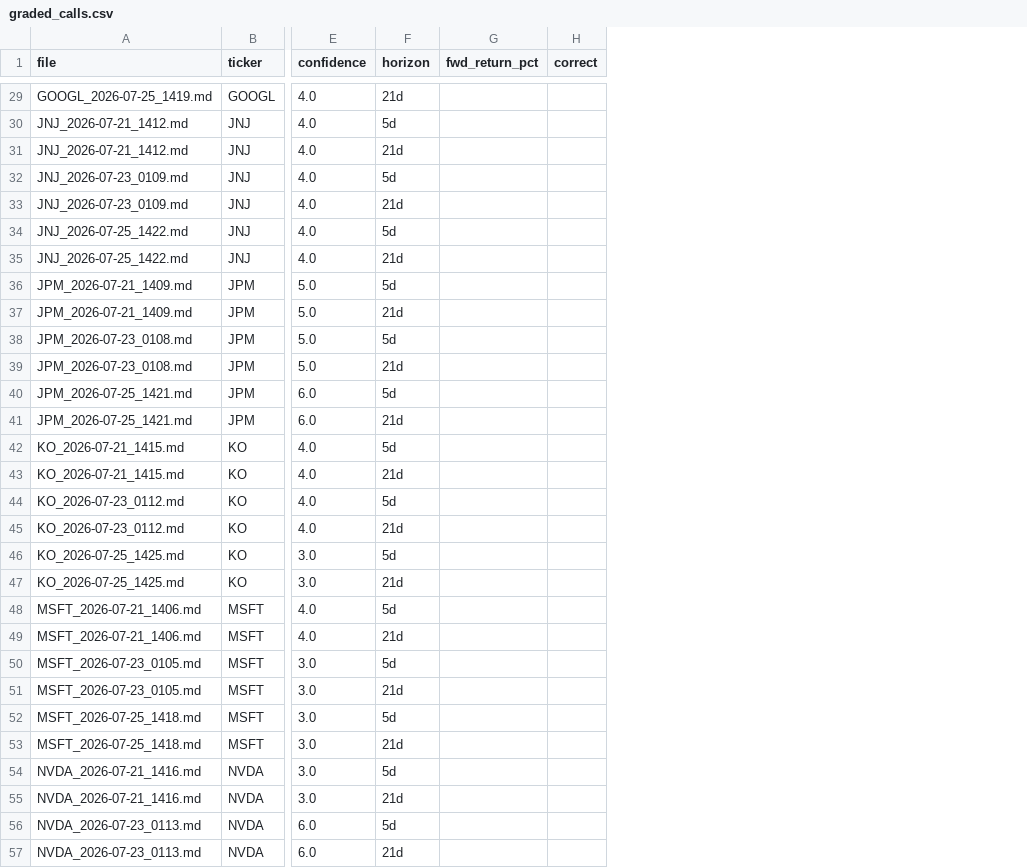
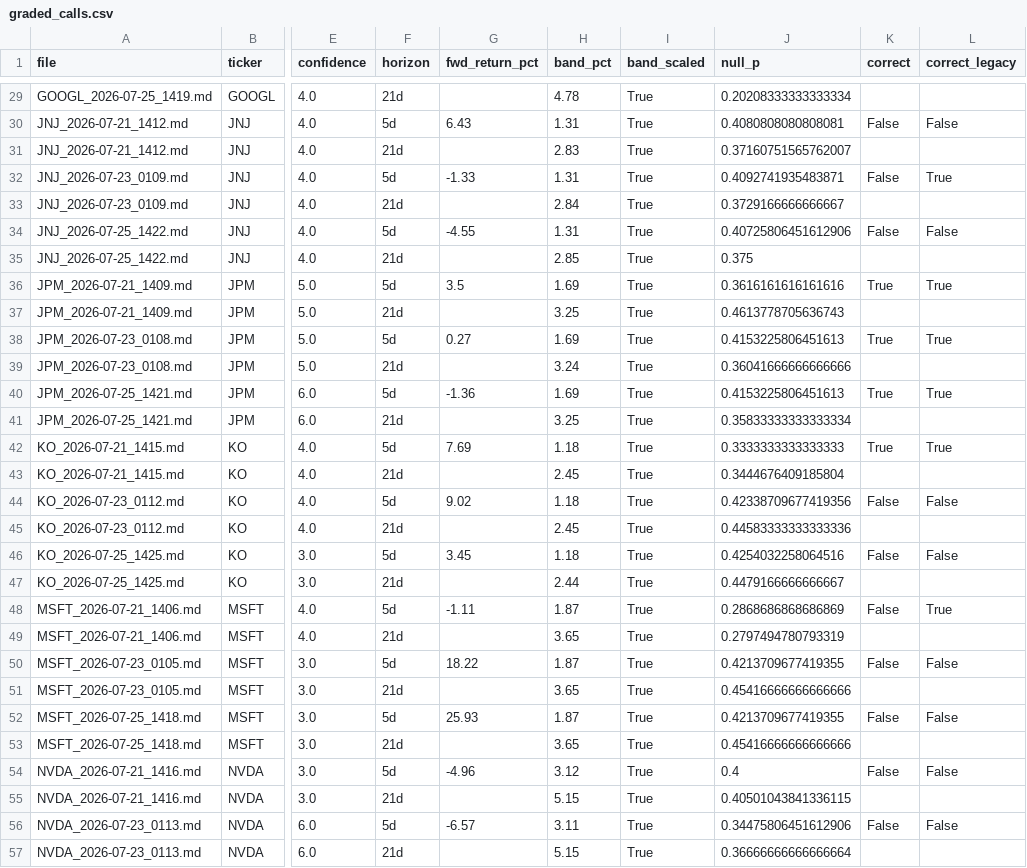
Before and after one commit to kOkO34344/TradingBotApp, a CSV file: graded_calls.csv, drawn as a sheet; only a part is shown, gaps mark what is left out; addresses are those after the commit; the diff covers the shown part only; the diff names each change by its address in the sheet, - before the commit and + after, or states it on an @@ line.

```diff
--- a/graded_calls.csv
+++ b/graded_calls.csv
+column H (band_pct), rows 29-57: 4.78 | 1.31 | 2.83 | 1.31 | 2.84 | 1.31 | 2.85 | 1.69 | 3.25 | 1.69 | 3.24 | 1.69 | 3.25 | 1.18 | 2.45 | 1.18 | 2.45 | 1.18 | 2.44 | 1.87 | 3.65 | 1.87 | 3.65 | 1.87 | 3.65 | 3.12 | 5.15 | 3.11 | 5.15
+column I (band_scaled), rows 29-57: all True
+column J (null_p), rows 29-57: 0.20208333333333334 | 0.4080808080808081 | 0.37160751565762007 | 0.4092741935483871 | 0.3729166666666667 | 0.40725806451612906 | 0.375 | 0.3616161616161616 | 0.4613778705636743 | 0.4153225806451613 | 0.36041666666666666 | 0.4153225806451613 | 0.35833333333333334 | 0.3333333333333333 | 0.3444676409185804 | 0.42338709677419356 | 0.44583333333333336 | 0.4254032258064516 | 0.4479166666666667 | 0.2868686868686869 | 0.2797494780793319 | 0.4213709677419355 | 0.45416666666666666 | 0.4213709677419355 | 0.45416666666666666 | 0.4 | 0.40501043841336115 | 0.34475806451612906 | 0.36666666666666664
+column L (correct_legacy), rows 30-56: False |  | True |  | False |  | True |  | True |  | True |  | True |  | False |  | False |  | True |  | False |  | False |  | False |  | False
-G30 (fwd_return_pct): (empty)
+G30 (fwd_return_pct): 6.43
-K30 (correct): (empty)
+K30 (correct): False
-G32 (fwd_return_pct): (empty)
+G32 (fwd_return_pct): -1.33
-K32 (correct): (empty)
+K32 (correct): False
-G34 (fwd_return_pct): (empty)
+G34 (fwd_return_pct): -4.55
-K34 (correct): (empty)
+K34 (correct): False
-G36 (fwd_return_pct): (empty)
+G36 (fwd_return_pct): 3.5
-K36 (correct): (empty)
+K36 (correct): True
-G38 (fwd_return_pct): (empty)
+G38 (fwd_return_pct): 0.27
-K38 (correct): (empty)
+K38 (correct): True
-G40 (fwd_return_pct): (empty)
+G40 (fwd_return_pct): -1.36
-K40 (correct): (empty)
+K40 (correct): True
-G42 (fwd_return_pct): (empty)
+G42 (fwd_return_pct): 7.69
-K42 (correct): (empty)
+K42 (correct): True
-G44 (fwd_return_pct): (empty)
+G44 (fwd_return_pct): 9.02
-K44 (correct): (empty)
+K44 (correct): False
-G46 (fwd_return_pct): (empty)
+G46 (fwd_return_pct): 3.45
-K46 (correct): (empty)
+K46 (correct): False
-G48 (fwd_return_pct): (empty)
+G48 (fwd_return_pct): -1.11
-K48 (correct): (empty)
+K48 (correct): False
-G50 (fwd_return_pct): (empty)
+G50 (fwd_return_pct): 18.22
-K50 (correct): (empty)
+K50 (correct): False
-G52 (fwd_return_pct): (empty)
+G52 (fwd_return_pct): 25.93
-K52 (correct): (empty)
+K52 (correct): False
-G54 (fwd_return_pct): (empty)
+G54 (fwd_return_pct): -4.96
-K54 (correct): (empty)
+K54 (correct): False
-G56 (fwd_return_pct): (empty)
+G56 (fwd_return_pct): -6.57
-K56 (correct): (empty)
+K56 (correct): False
```
Also changed, not shown: 48 edited cells elsewhere in this file, 1 other file.
